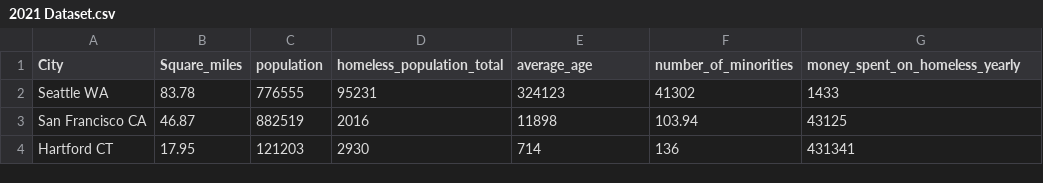
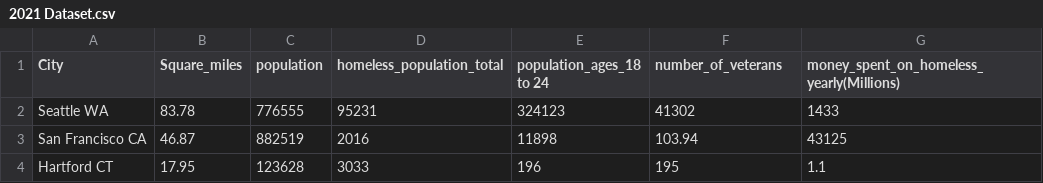
Before and after one commit to oliviapeasley/Curation-Protocol, a CSV file: 2021 Dataset.csv, drawn as a sheet.

Commit message:
Update 2021 Dataset.csv

```diff
--- a/2021 Dataset.csv
+++ b/2021 Dataset.csv
@@ -1,4 +1,4 @@
-City,Square_miles,population,homeless_population_total,average_age,number_of_minorities,money_spent_on_homeless_yearly
+City,Square_miles,population,homeless_population_total,population_ages_18 to 24,number_of_veterans,money_spent_on_homeless_yearly(Millions)
 Seattle WA,83.78,776555,95231,324123,41302,1433
 San Francisco CA,46.87,882519,2016,11898,103.94,43125
-Hartford CT,17.95,121203,2930,714,136,431341
+Hartford CT,17.95,123628,3033,196,195,1.1
```
